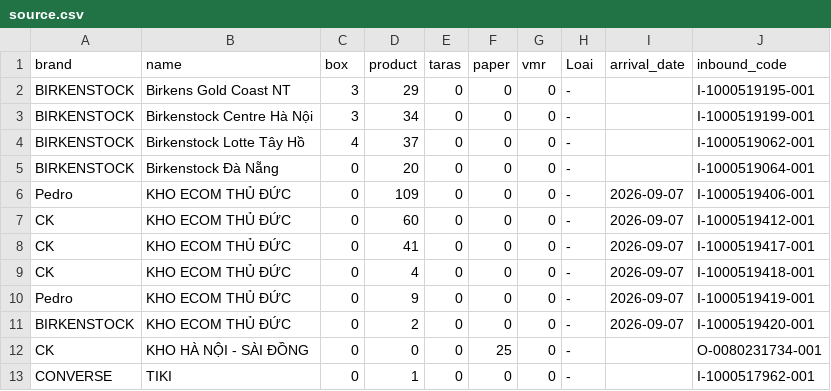
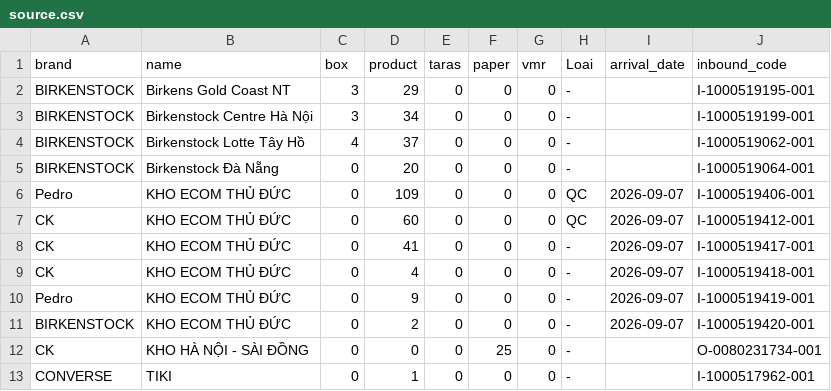
Before and after one commit to thuanmaison113-boop/newinbound, a CSV file: source.csv, drawn as a sheet.

Commit message:
Update data 2026-09-07 11:41

```diff
--- a/source.csv
+++ b/source.csv
@@ -5,4 +5,4 @@ BIRKENSTOCK,Birkenstock Lotte Tây Hồ,4,37,0,0,0,-,,I-1000519062-001
 BIRKENSTOCK,Birkenstock Đà Nẵng,0,20,0,0,0,-,,I-1000519064-001
-Pedro,KHO ECOM THỦ ĐỨC,0,109,0,0,0,-,2026-09-07,I-1000519406-001
-CK,KHO ECOM THỦ ĐỨC,0,60,0,0,0,-,2026-09-07,I-1000519412-001
+Pedro,KHO ECOM THỦ ĐỨC,0,109,0,0,0,QC,2026-09-07,I-1000519406-001
+CK,KHO ECOM THỦ ĐỨC,0,60,0,0,0,QC,2026-09-07,I-1000519412-001
 CK,KHO ECOM THỦ ĐỨC,0,41,0,0,0,-,2026-09-07,I-1000519417-001
```
